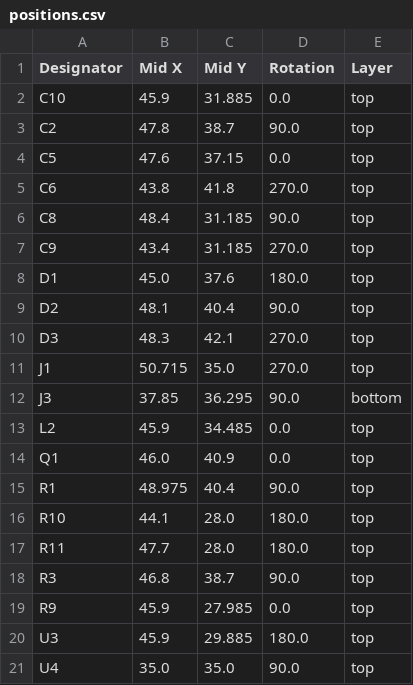
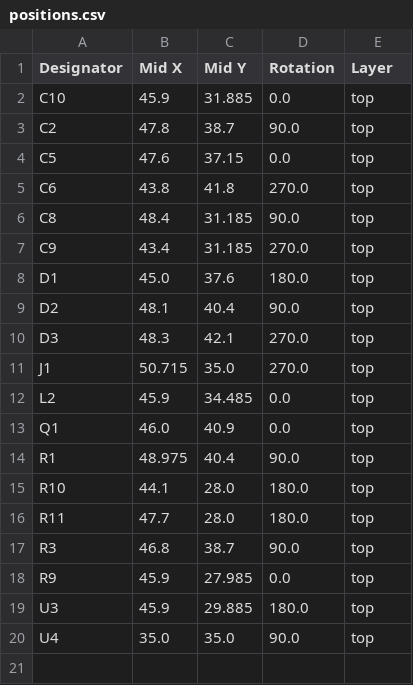
Before and after one commit to FigJam23/ESP32-Faikin-ESP32-C6-, a CSV file: PCB/Faikin/production/positions.csv, drawn as a sheet.

```diff
--- a/PCB/Faikin/production/positions.csv
+++ b/PCB/Faikin/production/positions.csv
@@ -11,3 +11,2 @@ D3,48.3,42.1,270.0,top
 J1,50.715,35.0,270.0,top
-J3,37.85,36.295,90.0,bottom
 L2,45.9,34.485,0.0,top
```
Also changed, not shown: PCB/Faikin/production/bom.csv, 6 other files.
